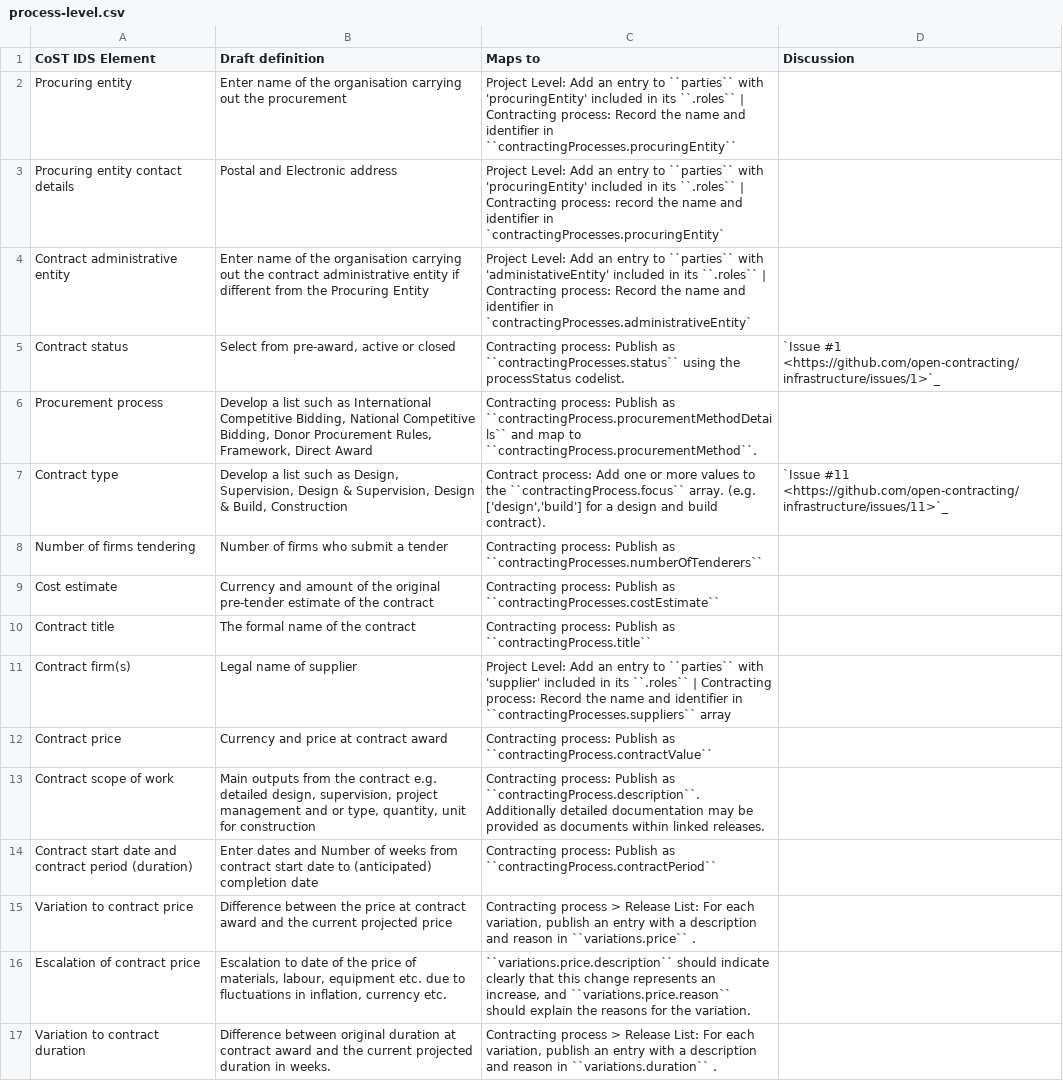
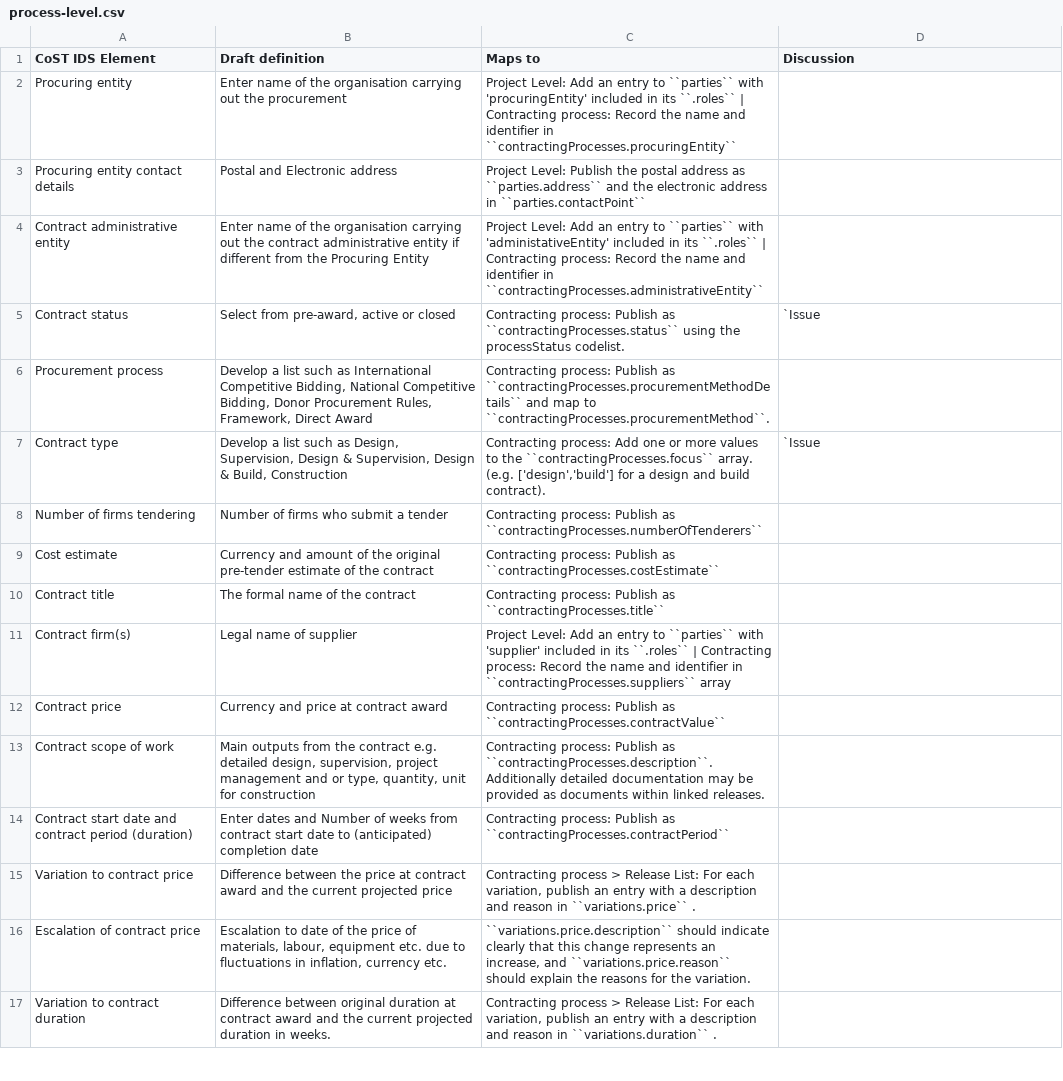
Before and after one commit to open-contracting/infrastructure, a CSV file: mapping/process-level.csv, drawn as a sheet; only a part is shown.

Commit message:
fix typos and duplicate maps to description

```diff
--- a/mapping/process-level.csv
+++ b/mapping/process-level.csv
@@ -2,14 +2,14 @@ CoST IDS Element,Draft definition,Maps to,Discussion
 Procuring entity,Enter name of the organisation carrying out the procurement,Project Level: Add an entry to ``parties`` with 'procuringEntity' included in its ``.roles`` | Contracting process: Record the name and identifier in ``contractingProcesses.procuringEntity``,
-Procuring entity contact details,Postal and Electronic address,Project Level: Add an entry to ``parties`` with 'procuringEntity' included in its ``.roles`` | Contracting process: record the name and identifier in `contractingProcesses.procuringEntity`,
-Contract administrative entity,Enter name of the organisation carrying out the contract administrative entity if different from the Procuring Entity,Project Level: Add an entry to ``parties`` with 'administativeEntity' included in its ``.roles`` | Contracting process: Record the name and identifier in `contractingProcesses.administrativeEntity`,
-Contract status,"Select from pre-award, active or closed",Contracting process: Publish as ``contractingProcesses.status`` using the processStatus codelist. ,`Issue #1 <https://github.com/open-contracting/infrastructure/issues/1>`_
-Procurement process,"Develop a list such as International Competitive Bidding, National Competitive Bidding, Donor Procurement Rules, Framework, Direct Award",Contracting process: Publish as ``contractingProcess.procurementMethodDetails`` and map to ``contractingProcess.procurementMethod``. ,
-Contract type,"Develop a list such as Design, Supervision, Design & Supervision, Design & Build, Construction","Contract process: Add one or more values to the ``contractingProcess.focus`` array. (e.g. ['design','build'] for a design and build contract).",`Issue #11 <https://github.com/open-contracting/infrastructure/issues/11>`_
+Procuring entity contact details,Postal and Electronic address,Project Level: Publish the postal address as ``parties.address`` and the electronic address in ``parties.contactPoint``,
+Contract administrative entity,Enter name of the organisation carrying out the contract administrative entity if different from the Procuring Entity,Project Level: Add an entry to ``parties`` with 'administativeEntity' included in its ``.roles`` | Contracting process: Record the name and identifier in ``contractingProcesses.administrativeEntity``,
+Contract status,"Select from pre-award, active or closed",Contracting process: Publish as ``contractingProcesses.status`` using the processStatus codelist.,`Issue
+Procurement process,"Develop a list such as International Competitive Bidding, National Competitive Bidding, Donor Procurement Rules, Framework, Direct Award",Contracting process: Publish as ``contractingProcesses.procurementMethodDetails`` and map to ``contractingProcesses.procurementMethod``.,
+Contract type,"Develop a list such as Design, Supervision, Design & Supervision, Design & Build, Construction","Contracting process: Add one or more values to the ``contractingProcesses.focus`` array. (e.g. ['design','build'] for a design and build contract).",`Issue
 Number of firms tendering,Number of firms who submit a tender,Contracting process: Publish as ``contractingProcesses.numberOfTenderers``,
 Cost estimate,Currency and amount of the original pre-tender estimate of the contract,Contracting process: Publish as ``contractingProcesses.costEstimate``,
-Contract title,The formal name of the contract,Contracting process: Publish as ``contractingProcess.title``,
+Contract title,The formal name of the contract,Contracting process: Publish as ``contractingProcesses.title``,
 Contract firm(s),Legal name of supplier,Project Level: Add an entry to ``parties`` with 'supplier' included in its ``.roles`` | Contracting process: Record the name and identifier in ``contractingProcesses.suppliers`` array,
-Contract price,Currency and price at contract award,Contracting process: Publish as ``contractingProcess.contractValue``,
-Contract scope of work,"Main outputs from the contract e.g. detailed design, supervision, project management and or type, quantity, unit for construction",Contracting process: Publish as ``contractingProcess.description``. Additionally detailed documentation may be provided as documents within linked releases. ,
-Contract start date and contract period (duration),Enter dates and Number of weeks from contract start date to (anticipated) completion date,Contracting process: Publish as ``contractingProcess.contractPeriod``,
+Contract price,Currency and price at contract award,Contracting process: Publish as ``contractingProcesses.contractValue``,
+Contract scope of work,"Main outputs from the contract e.g. detailed design, supervision, project management and or type, quantity, unit for construction",Contracting process: Publish as ``contractingProcesses.description``. Additionally detailed documentation may be provided as documents within linked releases.,
+Contract start date and contract period (duration),Enter dates and Number of weeks from contract start date to (anticipated) completion date,Contracting process: Publish as ``contractingProcesses.contractPeriod``,
 Variation to contract price,Difference between the price at contract award and the current projected price,"Contracting process > Release List: For each variation, publish an entry with a description and reason in ``variations.price`` .",
```
